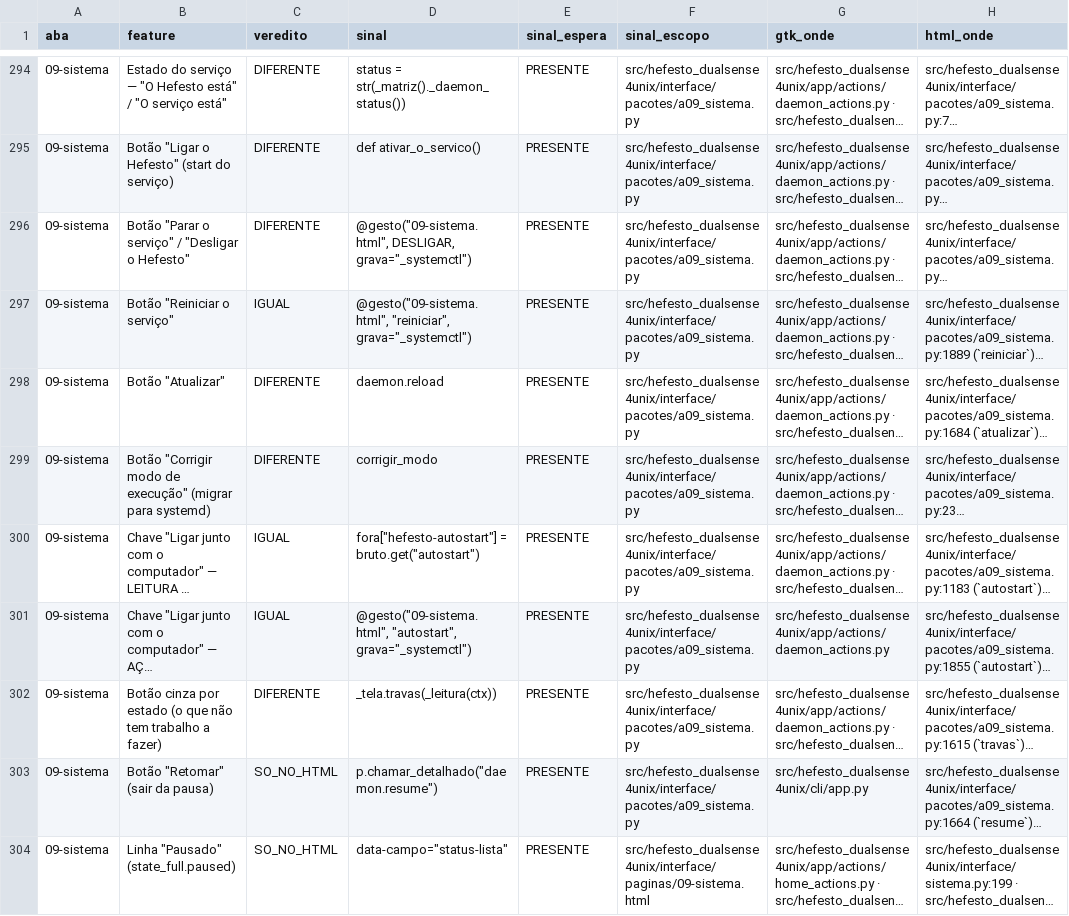
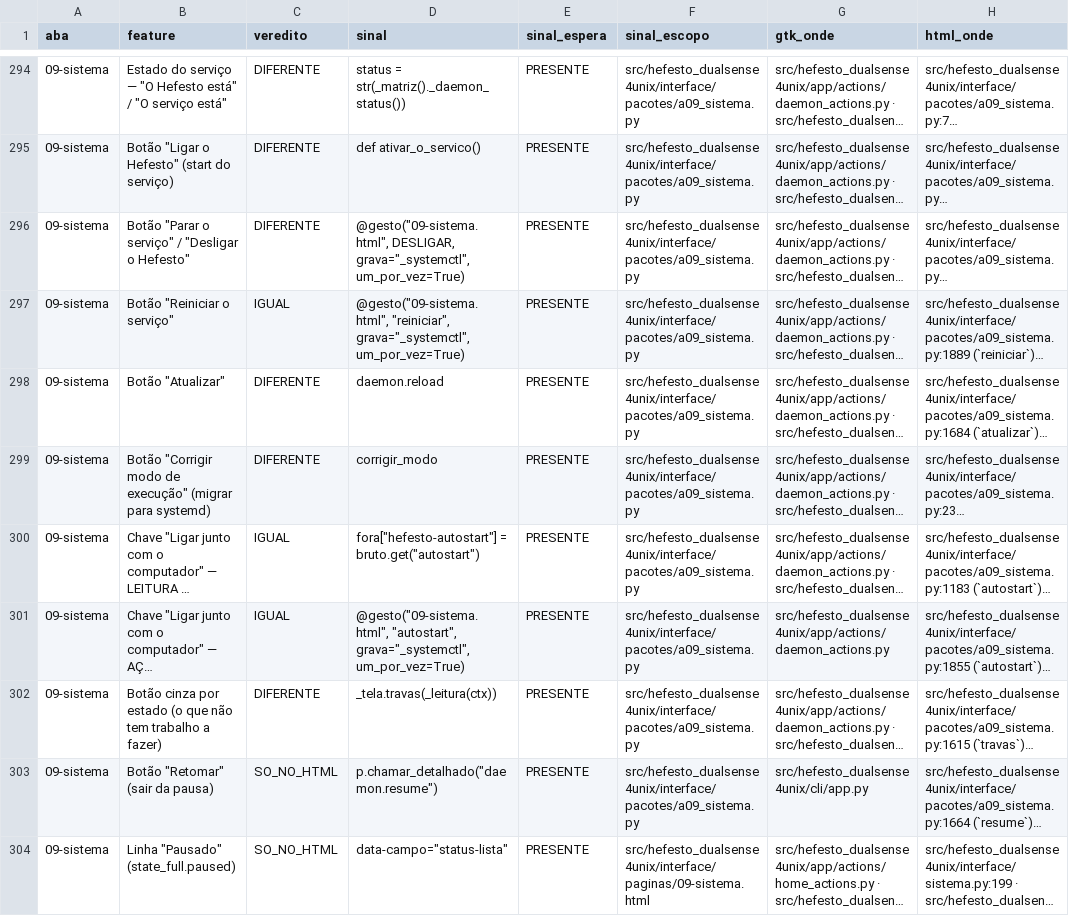
Before and after one commit to Hefesto-Team/hefesto-dualsense4unix, a CSV file: docs/data/paridade-gtk-html.csv, drawn as a sheet; only a part is shown, gaps mark what is left out; long unchanged cells end in …; the diff names each change by its address in the sheet, - before the commit and + after, or states it on an @@ line.

Commit message:
docs(paridade): os sinais dos gestos do serviço seguem o registro que declara um pedido por vez
Origem: O-PEDIDO-AO-SERVICO-QUE-AINDA-NAO-RESPONDEU-NAO-RODA-DE-NOVO-01
Co-authored-by: AndreBFarias <andre.dsbf@gmail.com>

```diff
--- a/docs/data/paridade-gtk-html.csv
+++ b/docs/data/paridade-gtk-html.csv
-D296 (sinal): @gesto("09-sistema.html", DESLIGAR, grava="_systemctl")
+D296 (sinal): @gesto("09-sistema.html", DESLIGAR, grava="_systemctl", um_por_vez=True)
-D297 (sinal): @gesto("09-sistema.html", "reiniciar", grava="_systemctl")
+D297 (sinal): @gesto("09-sistema.html", "reiniciar", grava="_systemctl", um_por_vez=True)
-D301 (sinal): @gesto("09-sistema.html", "autostart", grava="_systemctl")
+D301 (sinal): @gesto("09-sistema.html", "autostart", grava="_systemctl", um_por_vez=True)
```
